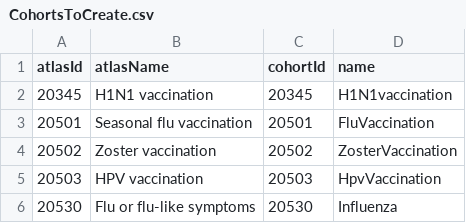
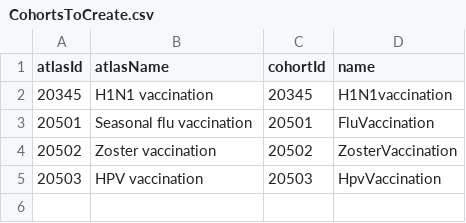
Before and after one commit to ohdsi-studies/Eumaeus, a CSV file: inst/settings/CohortsToCreate.csv, drawn as a sheet; the diff names each change by its address in the sheet, - before the commit and + after, or states it on an @@ line.

Commit message:
Upgrading to cohorts per dose

```diff
--- a/inst/settings/CohortsToCreate.csv
+++ b/inst/settings/CohortsToCreate.csv
-row 6: 20530 | Flu or flu-like symptoms | 20530 | Influenza
```
Also changed, not shown: 14 other files.
